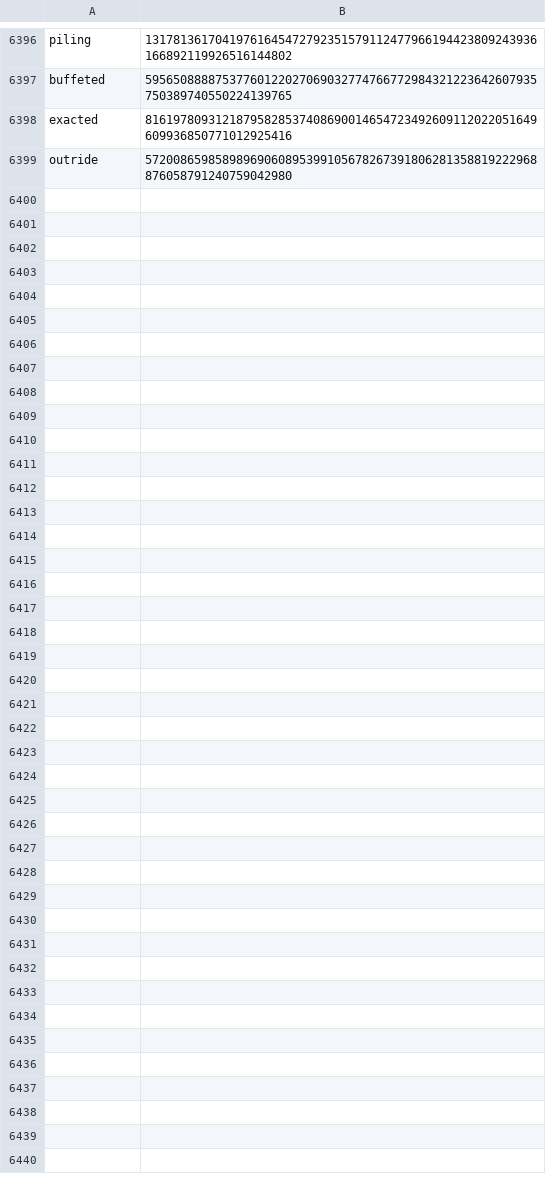
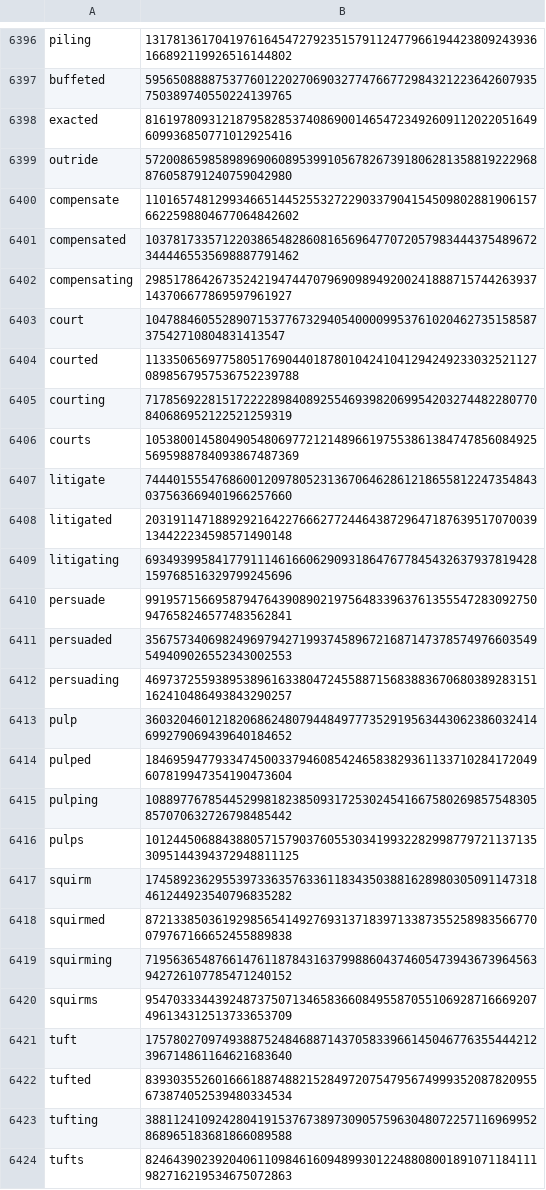
Before and after one commit to Zimtente/ens-collections, a CSV file: collections/english-verbs.csv, drawn as a sheet; only a part is shown, gaps mark what is left out.

Commit message:
added verbs

```diff
--- a/collections/english-verbs.csv
+++ b/collections/english-verbs.csv
@@ -6399 +6399,26 @@ exacted,816197809312187958285374086900146547234926091120220516496099368507710129
 outride,57200865985898969060895399105678267391806281358819222968876058791240759042980
+compensate,110165748129934665144525532722903379041545098028819061576622598804677064842602
+compensated,103781733571220386548286081656964770720579834443754896723444465535698887791462
+compensating,29851786426735242194744707969098949200241888715744263937143706677869597961927
+court,1047884605528907153776732940540000995376102046273515858737542710804831413547
+courted,113350656977580517690440187801042410412942492330325211270898567957536752239788
+courting,71785692281517222289840892554693982069954203274482280770840686952122521259319
+courts,105380014580490548069772121489661975538613847478560849255695988784093867487369
+litigate,74440155547686001209780523136706462861218655812247354843037563669401966257660
+litigated,20319114718892921642276662772446438729647187639517070039134422234598571490148
+litigating,69349399584177911146166062909318647677845432637937819428159768516329799245696
+persuade,99195715669587947643908902197564833963761355547283092750947658246577483562841
+persuaded,35675734069824969794271993745896721687147378574976603549549409026552343002553
+persuading,46973725593895389616338047245588715683883670680389283151162410486493843290257
+pulp,36032046012182068624807944849777352919563443062386032414699279069439640184652
+pulped,18469594779334745003379460854246583829361133710284172049607819947354190473604
+pulping,10889776785445299818238509317253024541667580269857548305857070632726798485442
+pulps,101244506884388057157903760553034199322829987797211371353095144394372948811125
+squirm,17458923629553973363576336118343503881628980305091147318461244923540796835282
+squirmed,87213385036192985654149276931371839713387355258983566770079767166652455889838
+squirming,71956365487661476118784316379988604374605473943673964563942726107785471240152
+squirms,95470333443924873750713465836608495587055106928716669207496134312513733653709
+tuft,17578027097493887524846887143705833966145046776355444212396714861164621683640
+tufted,83930355260166618874882152849720754795674999352087820955673874052539480334534
+tufting,38811241092428041915376738973090575963048072257116969952868965183681866089588
+tufts,82464390239204061109846160948993012248808001891071184111982716219534675072863
```
